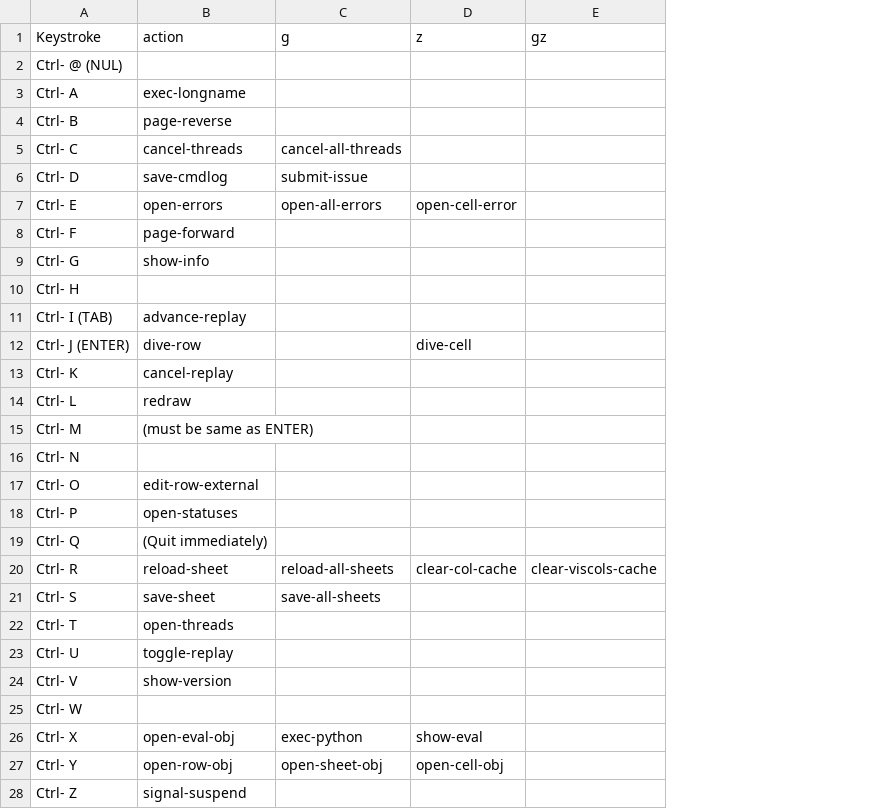
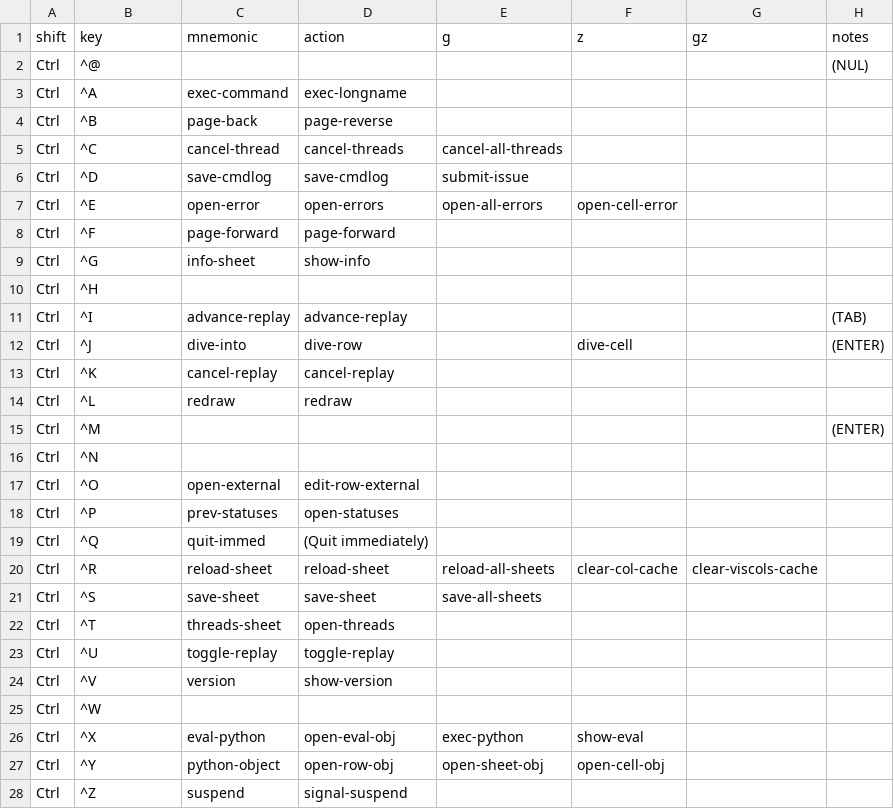
Before and after one commit to saulpw/visidata, a TSV file: dev/commands.tsv, drawn as a sheet; only a part is shown; removed rows and columns are numbered as before the commit, all else as after; the diff covers the shown part only; the diff names each change by its address in the sheet, - before the commit and + after, or states it on an @@ line.

```diff
--- a/dev/commands.tsv
+++ b/dev/commands.tsv
+column A (shift), rows 2-15: all Ctrl; rows 17-28: all Ctrl
+column C (mnemonic), rows 3-14: exec-command | page-back | cancel-thread | save-cmdlog | open-error | page-forward | info-sheet |  | advance-replay | dive-into | cancel-replay | redraw; rows 17-28: open-external | prev-statuses | quit-immed | reload-sheet | save-sheet | threads-sheet | toggle-replay | version |  | eval-python | python-object | suspend
+column H (notes), rows 2-15: (NUL) |  |  |  |  |  |  |  |  | (TAB) | (ENTER) |  |  | (ENTER)
-B1: Keystroke
+B1: key
-B2 (key): Ctrl- @ (NUL)
+B2 (key): ^@
-B3 (key): Ctrl- A
+B3 (key): ^A
-B4 (key): Ctrl- B
+B4 (key): ^B
-B5 (key): Ctrl- C
+B5 (key): ^C
-B6 (key): Ctrl- D
+B6 (key): ^D
-B7 (key): Ctrl- E
+B7 (key): ^E
-B8 (key): Ctrl- F
+B8 (key): ^F
-B9 (key): Ctrl- G
+B9 (key): ^G
-B10 (key): Ctrl- H
+B10 (key): ^H
-B11 (key): Ctrl- I (TAB)
+B11 (key): ^I
-B12 (key): Ctrl- J (ENTER)
+B12 (key): ^J
-B13 (key): Ctrl- K
+B13 (key): ^K
-B14 (key): Ctrl- L
+B14 (key): ^L
-row 15: Ctrl- M | (must be same as ENTER)
-B15 (key): Ctrl- N
+B15 (key): ^M
+row 16: Ctrl | ^N
-B17 (key): Ctrl- O
+B17 (key): ^O
-B18 (key): Ctrl- P
+B18 (key): ^P
-B19 (key): Ctrl- Q
+B19 (key): ^Q
-B20 (key): Ctrl- R
+B20 (key): ^R
-B21 (key): Ctrl- S
+B21 (key): ^S
-B22 (key): Ctrl- T
+B22 (key): ^T
-B23 (key): Ctrl- U
+B23 (key): ^U
-B24 (key): Ctrl- V
+B24 (key): ^V
-B25 (key): Ctrl- W
+B25 (key): ^W
-B26 (key): Ctrl- X
+B26 (key): ^X
-B27 (key): Ctrl- Y
+B27 (key): ^Y
-B28 (key): Ctrl- Z
+B28 (key): ^Z
```
Also changed, not shown: 2 added rows, 2 removed rows and 71 edited cells elsewhere in this file, 2 other files.
